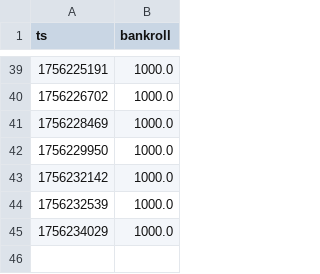
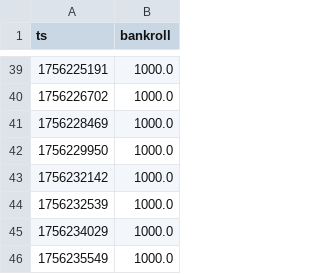
Before and after one commit to Argo007/tennis-betting-bot, a CSV file: state/bankroll_history.csv, drawn as a sheet; only a part is shown, gaps mark what is left out; the diff names each change by its address in the sheet, - before the commit and + after, or states it on an @@ line.

Commit message:
auto: update state+results+docs

```diff
--- a/state/bankroll_history.csv
+++ b/state/bankroll_history.csv
+row 46: 1756235549 | 1000.0
```
Also changed, not shown: live_results/close_odds.csv, live_results/live_matches.csv, 1 other file.
